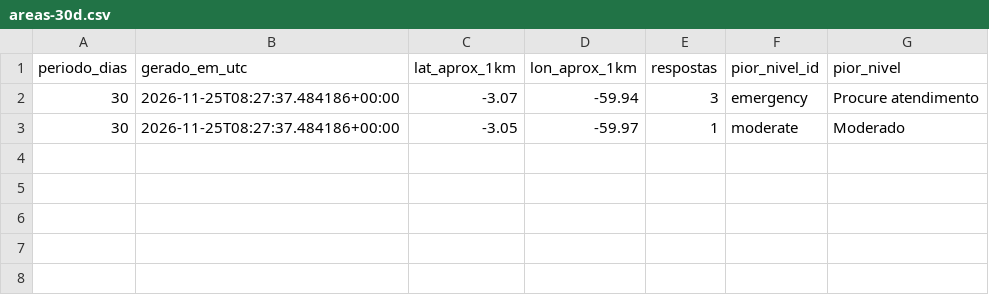
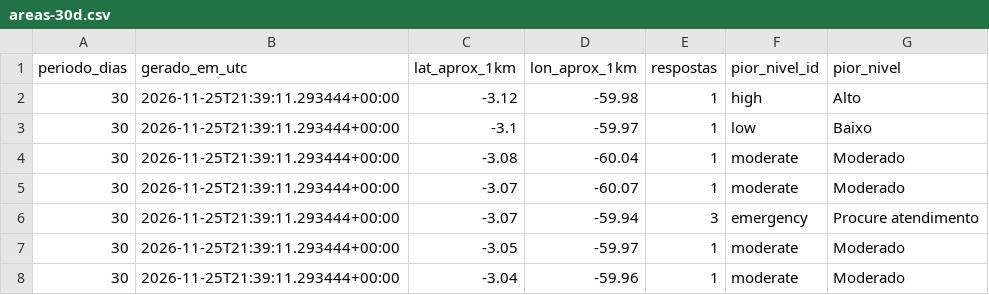
Before and after one commit to micael-oliveira-ufam/respirar-amazonas, a CSV file: docs/dados/csv/areas-30d.csv, drawn as a sheet.

```diff
--- a/docs/dados/csv/areas-30d.csv
+++ b/docs/dados/csv/areas-30d.csv
@@ -1,3 +1,8 @@
 periodo_dias,gerado_em_utc,lat_aprox_1km,lon_aprox_1km,respostas,pior_nivel_id,pior_nivel
-30,2026-11-25T08:27:37.484186+00:00,-3.07,-59.94,3,emergency,Procure atendimento
-30,2026-11-25T08:27:37.484186+00:00,-3.05,-59.97,1,moderate,Moderado
+30,2026-11-25T21:39:11.293444+00:00,-3.12,-59.98,1,high,Alto
+30,2026-11-25T21:39:11.293444+00:00,-3.1,-59.97,1,low,Baixo
+30,2026-11-25T21:39:11.293444+00:00,-3.08,-60.04,1,moderate,Moderado
+30,2026-11-25T21:39:11.293444+00:00,-3.07,-60.07,1,moderate,Moderado
+30,2026-11-25T21:39:11.293444+00:00,-3.07,-59.94,3,emergency,Procure atendimento
+30,2026-11-25T21:39:11.293444+00:00,-3.05,-59.97,1,moderate,Moderado
+30,2026-11-25T21:39:11.293444+00:00,-3.04,-59.96,1,moderate,Moderado
```
Also changed, not shown: docs/dados/csv/areas-90d.csv, docs/dados/csv/perfil_contexto-1d.csv, 28 other files.
